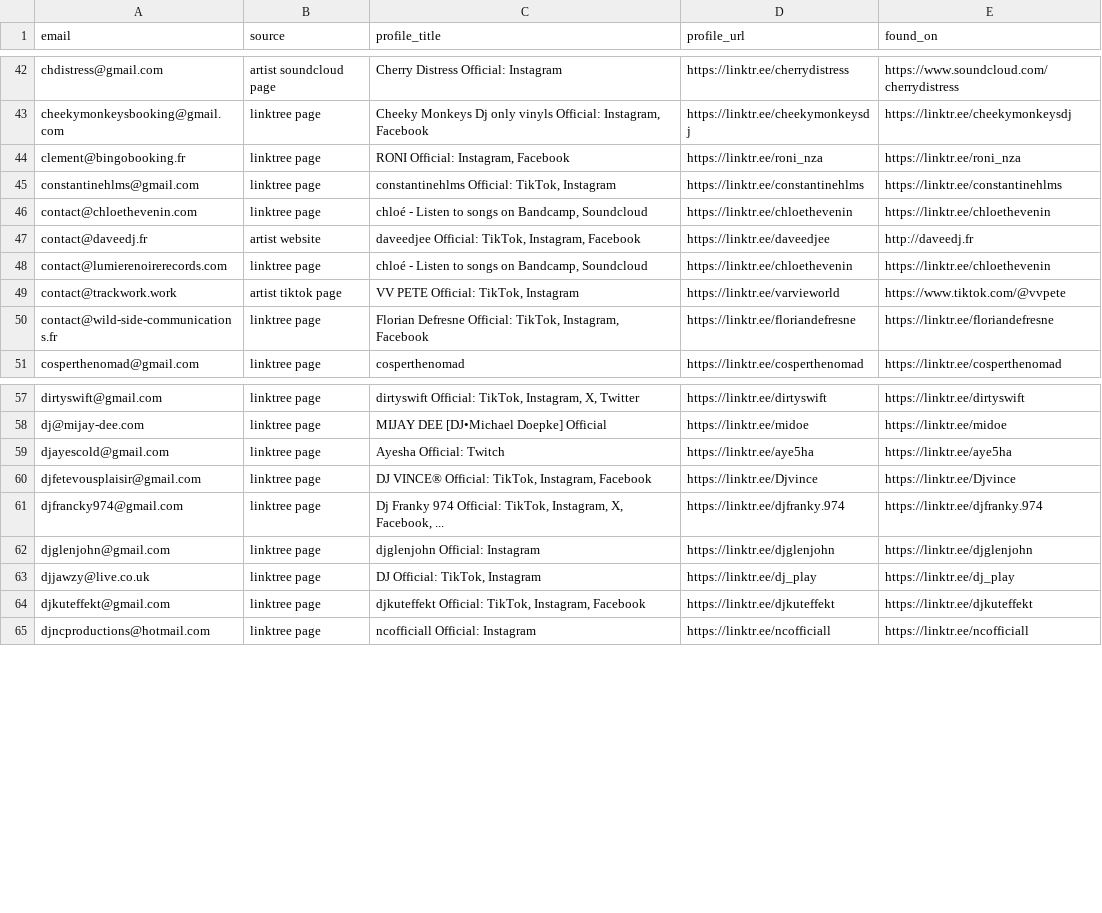
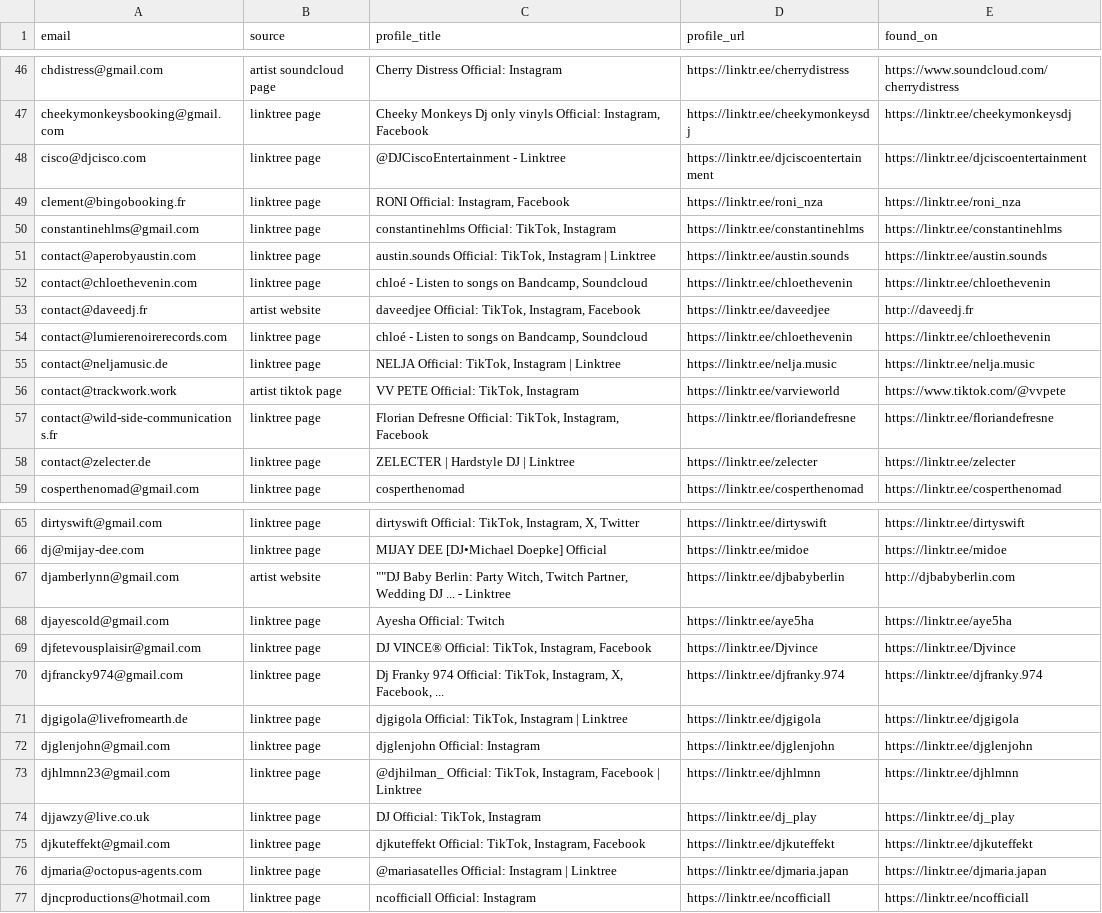
Before and after one commit to Kushams/Linktree, a CSV file: dj_emails.csv, drawn as a sheet; only a part is shown, gaps mark what is left out; the diff covers the shown part only.

```diff
--- a/dj_emails.csv
+++ b/dj_emails.csv
@@ -43,4 +47,6 @@ chdistress@gmail.com,artist soundcloud page,Cherry Distress Official: Instagram,
 cheekymonkeysbooking@gmail.com,linktree page,"Cheeky Monkeys Dj only vinyls Official: Instagram, Facebook",https://linktr.ee/cheekymonkeysdj,https://linktr.ee/cheekymonkeysdj
+cisco@djcisco.com,linktree page,@DJCiscoEntertainment - Linktree,https://linktr.ee/djciscoentertainment,https://linktr.ee/djciscoentertainment
 clement@bingobooking.fr,linktree page,"RONI Official: Instagram, Facebook",https://linktr.ee/roni_nza,https://linktr.ee/roni_nza
 constantinehlms@gmail.com,linktree page,"constantinehlms Official: TikTok, Instagram",https://linktr.ee/constantinehlms,https://linktr.ee/constantinehlms
+contact@aperobyaustin.com,linktree page,"austin.sounds Official: TikTok, Instagram | Linktree",https://linktr.ee/austin.sounds,https://linktr.ee/austin.sounds
 contact@chloethevenin.com,linktree page,"chloé - Listen to songs on Bandcamp, Soundcloud",https://linktr.ee/chloethevenin,https://linktr.ee/chloethevenin
@@ -48,4 +54,6 @@ contact@daveedj.fr,artist website,"daveedjee Official: TikTok, Instagram, Facebo
 contact@lumierenoirerecords.com,linktree page,"chloé - Listen to songs on Bandcamp, Soundcloud",https://linktr.ee/chloethevenin,https://linktr.ee/chloethevenin
+contact@neljamusic.de,linktree page,"NELJA Official: TikTok, Instagram | Linktree",https://linktr.ee/nelja.music,https://linktr.ee/nelja.music
 contact@trackwork.work,artist tiktok page,"VV PETE Official: TikTok, Instagram",https://linktr.ee/varvieworld,https://www.tiktok.com/@vvpete
 contact@wild-side-communications.fr,linktree page,"Florian Defresne Official: TikTok, Instagram, Facebook",https://linktr.ee/floriandefresne,https://linktr.ee/floriandefresne
+contact@zelecter.de,linktree page,ZELECTER | Hardstyle DJ | Linktree,https://linktr.ee/zelecter,https://linktr.ee/zelecter
 cosperthenomad@gmail.com,linktree page,cosperthenomad,https://linktr.ee/cosperthenomad,https://linktr.ee/cosperthenomad
@@ -58,2 +66,3 @@ dirtyswift@gmail.com,linktree page,"dirtyswift Official: TikTok, Instagram, X, T
 dj@mijay-dee.com,linktree page,MIJAY DEE [DJ•Michael Doepke] Official,https://linktr.ee/midoe,https://linktr.ee/midoe
+djamberlynn@gmail.com,artist website,"""""DJ Baby Berlin: Party Witch, Twitch Partner, Wedding DJ ... - Linktree",https://linktr.ee/djbabyberlin,http://djbabyberlin.com
 djayescold@gmail.com,linktree page,Ayesha Official: Twitch,https://linktr.ee/aye5ha,https://linktr.ee/aye5ha
@@ -61,5 +70,8 @@ djfetevousplaisir@gmail.com,linktree page,"DJ VINCE® Official: TikTok, Instagra
 djfrancky974@gmail.com,linktree page,"Dj Franky 974 Official: TikTok, Instagram, X, Facebook, ...",https://linktr.ee/djfranky.974,https://linktr.ee/djfranky.974
+djgigola@livefromearth.de,linktree page,"djgigola Official: TikTok, Instagram | Linktree",https://linktr.ee/djgigola,https://linktr.ee/djgigola
 djglenjohn@gmail.com,linktree page,djglenjohn Official: Instagram,https://linktr.ee/djglenjohn,https://linktr.ee/djglenjohn
+djhlmnn23@gmail.com,linktree page,"@djhilman_ Official: TikTok, Instagram, Facebook | Linktree",https://linktr.ee/djhlmnn,https://linktr.ee/djhlmnn
 djjawzy@live.co.uk,linktree page,"DJ Official: TikTok, Instagram",https://linktr.ee/dj_play,https://linktr.ee/dj_play
 djkuteffekt@gmail.com,linktree page,"djkuteffekt Official: TikTok, Instagram, Facebook",https://linktr.ee/djkuteffekt,https://linktr.ee/djkuteffekt
+djmaria@octopus-agents.com,linktree page,@mariasatelles Official: Instagram | Linktree,https://linktr.ee/djmaria.japan,https://linktr.ee/djmaria.japan
 djncproductions@hotmail.com,linktree page,ncofficiall Official: Instagram,https://linktr.ee/ncofficiall,https://linktr.ee/ncofficiall
```
Also changed, not shown: 15 added rows elsewhere in this file, dj_no_email_found.csv, 4 other files.
